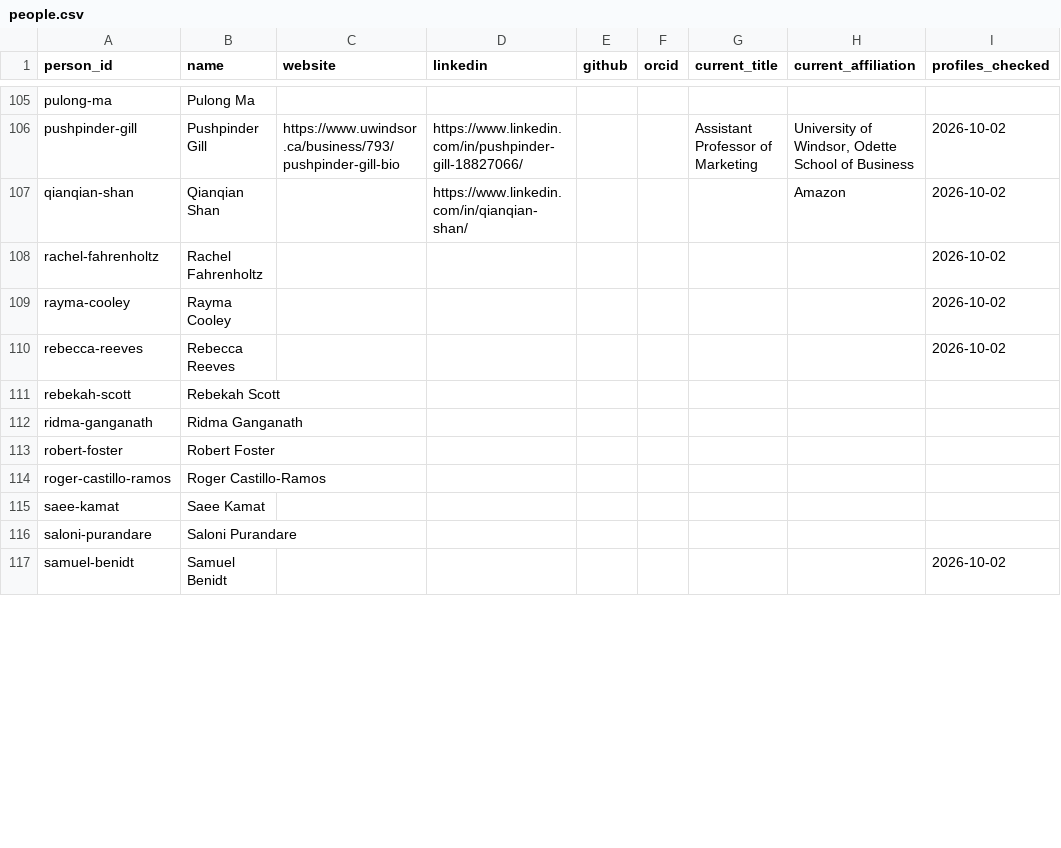
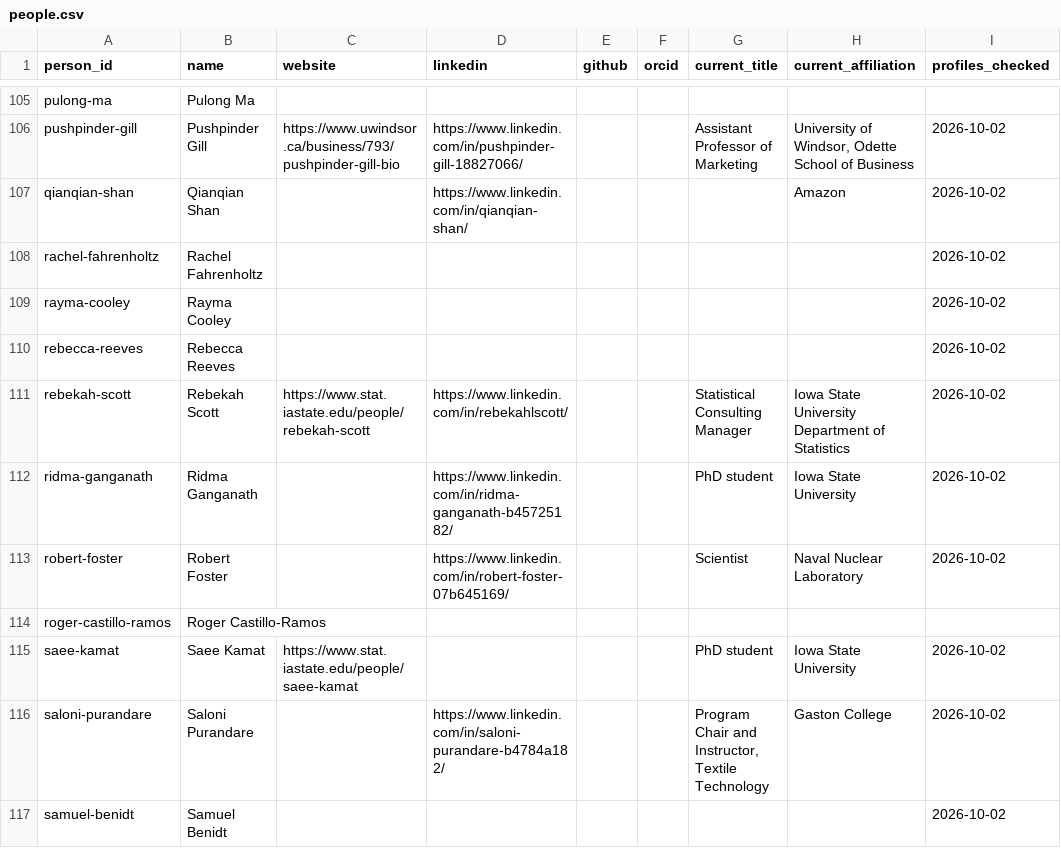
Before and after one commit to jarad/cv, a CSV file: data/people.csv, drawn as a sheet; only a part is shown, gaps mark what is left out; the diff covers the shown part only; the diff names each change by its address in the sheet, - before the commit and + after, or states it on an @@ line.

```diff
--- a/data/people.csv
+++ b/data/people.csv
-C111 (website): (empty)
+C111 (website): https://www.stat.iastate.edu/people/rebekah-scott
-D111 (linkedin): (empty)
+D111 (linkedin): https://www.linkedin.com/in/rebekahlscott/
-G111 (current_title): (empty)
+G111 (current_title): Statistical Consulting Manager
-H111 (current_affiliation): (empty)
+H111 (current_affiliation): Iowa State University Department of Statistics
-I111:I113 (profiles_checked): (empty)
+I111:I113 (profiles_checked): 2026-10-02
-D112 (linkedin): (empty)
+D112 (linkedin): https://www.linkedin.com/in/ridma-ganganath-b45725182/
-G112 (current_title): (empty)
+G112 (current_title): PhD student
-H112 (current_affiliation): (empty)
+H112 (current_affiliation): Iowa State University
-D113 (linkedin): (empty)
+D113 (linkedin): https://www.linkedin.com/in/robert-foster-07b645169/
-G113 (current_title): (empty)
+G113 (current_title): Scientist
-H113 (current_affiliation): (empty)
+H113 (current_affiliation): Naval Nuclear Laboratory
-C115 (website): (empty)
+C115 (website): https://www.stat.iastate.edu/people/saee-kamat
-G115 (current_title): (empty)
+G115 (current_title): PhD student
-H115 (current_affiliation): (empty)
+H115 (current_affiliation): Iowa State University
-I115:I116 (profiles_checked): (empty)
+I115:I116 (profiles_checked): 2026-10-02
-D116 (linkedin): (empty)
+D116 (linkedin): https://www.linkedin.com/in/saloni-purandare-b4784a182/
-G116 (current_title): (empty)
+G116 (current_title): Program Chair and Instructor, Textile Technology
-H116 (current_affiliation): (empty)
+H116 (current_affiliation): Gaston College
```
Also changed, not shown: 95 edited cells elsewhere in this file.
